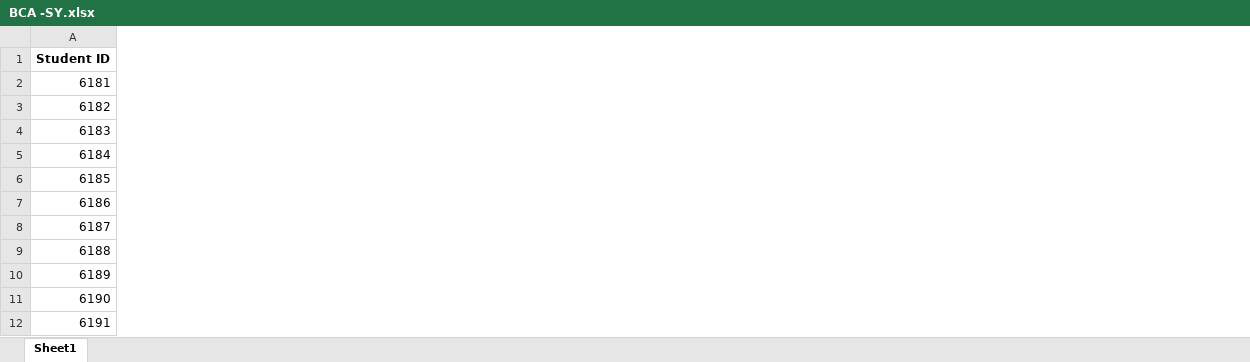
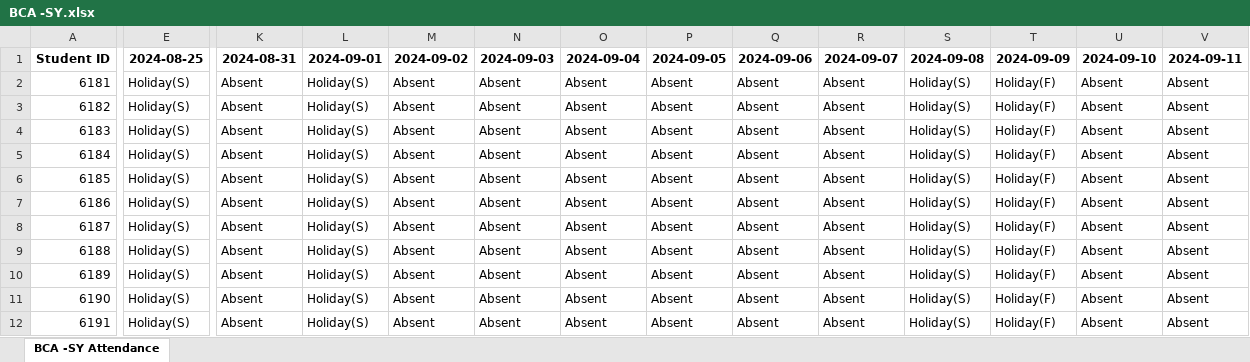
Before and after one commit to vijayholve/collage-software, an Excel workbook: students/management/BCA -SY.xlsx, sheet BCA -SY Attendance, drawn as a sheet; only a part is shown, gaps mark what is left out; values as stored, in another font and other column widths than the file's, no borders; the diff covers the shown part only; the diff names each change by its address in the sheet, - before the commit and + after, or states it on an @@ line.

```diff
--- a/students/management/BCA -SY.xlsx (sheet BCA -SY Attendance)
+++ b/students/management/BCA -SY.xlsx (sheet BCA -SY Attendance)
-sheet tab: Sheet1
+sheet tab: BCA -SY Attendance
+column E (2024-08-25), rows 2-12: all Holiday(S)
+column K (2024-08-31), rows 2-12: all Absent
+column L (2024-09-01), rows 2-12: all Holiday(S)
+column M (2024-09-02), rows 2-12: all Absent
+column N (2024-09-03), rows 2-12: all Absent
+column O (2024-09-04), rows 2-12: all Absent
+column P (2024-09-05), rows 2-12: all Absent
+column Q (2024-09-06), rows 2-12: all Absent
+column R (2024-09-07), rows 2-12: all Absent
+column S (2024-09-08), rows 2-12: all Holiday(S)
+column T (2024-09-09), rows 2-12: all Holiday(F)
+column U (2024-09-10), rows 2-12: all Absent
+column V (2024-09-11), rows 2-12: all Absent
```
Also changed, not shown: 11 added columns and 7 edited cells elsewhere in this sheet, students/management/BBA(CA) -SY.xlsx, 2 other files.
